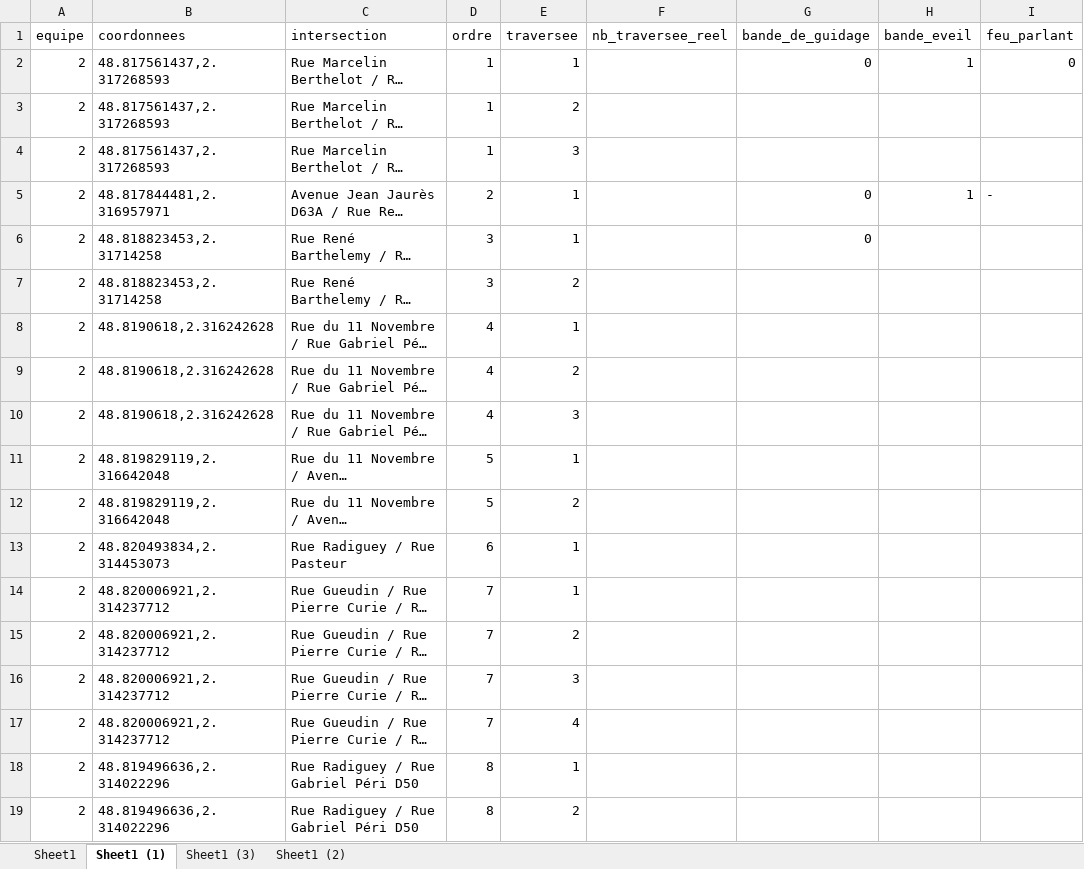
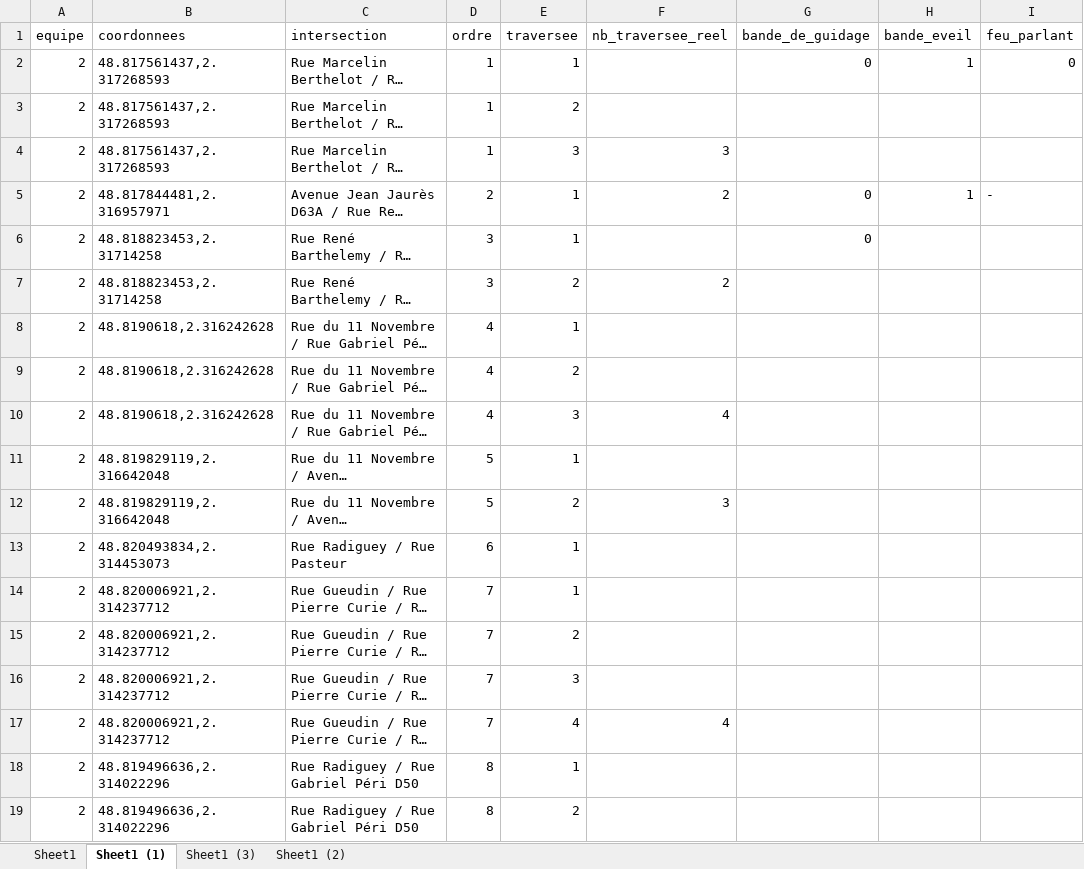
Before and after one commit to Rayane-stud/Prototype_Appli_DefisAccess, an Excel workbook: data/raw/comparaisons/fiches_excell.xlsx, sheet Sheet1 (1), drawn as a sheet; only a part is shown; long unchanged cells end in …; values as stored, in another font and other column widths than the file's, no borders; the diff covers the shown part only; the diff names each change by its address in the sheet, - before the commit and + after, or states it on an @@ line.

```diff
--- a/data/raw/comparaisons/fiches_excell.xlsx (sheet Sheet1 (1))
+++ b/data/raw/comparaisons/fiches_excell.xlsx (sheet Sheet1 (1))
-F4 (nb_traversee_reel): (empty)
+F4 (nb_traversee_reel): 3
-F5 (nb_traversee_reel): (empty)
+F5 (nb_traversee_reel): 2
-F7 (nb_traversee_reel): (empty)
+F7 (nb_traversee_reel): 2
-F10 (nb_traversee_reel): (empty)
+F10 (nb_traversee_reel): 4
-F12 (nb_traversee_reel): (empty)
+F12 (nb_traversee_reel): 3
-F17 (nb_traversee_reel): (empty)
+F17 (nb_traversee_reel): 4
```
Also changed, not shown: 7 edited cells elsewhere in this sheet, data/raw/FINAL_Defi_Access_Garches_22_05_2026_nettoye╠ü.xlsx.
